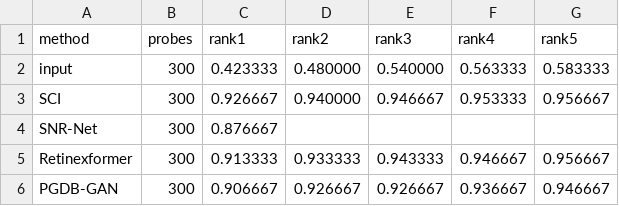
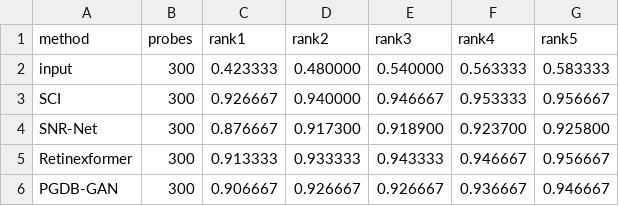
Before and after one commit to mygithub88888888/PGDB-GAN, a CSV file: scripts/results/biometric_recognition_lfw.csv, drawn as a sheet.

Commit message:
Complete SNR-Net row in Reviewer #3 biometric CSVs (rank2-5, TAR@FAR=1pct, std_cosine)

```diff
--- a/scripts/results/biometric_recognition_lfw.csv
+++ b/scripts/results/biometric_recognition_lfw.csv
@@ -3,3 +3,3 @@ input,300,0.423333,0.480000,0.540000,0.563333,0.583333
 SCI,300,0.926667,0.940000,0.946667,0.953333,0.956667
-SNR-Net,300,0.876667,,,,
+SNR-Net,300,0.876667,0.917300,0.918900,0.923700,0.925800
 Retinexformer,300,0.913333,0.933333,0.943333,0.946667,0.956667
```
